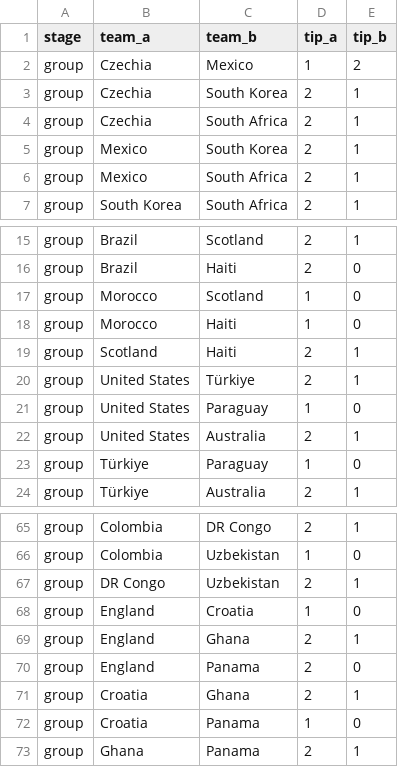
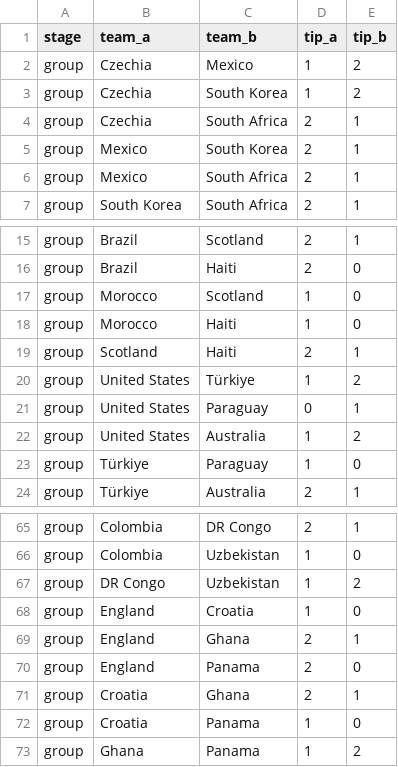
Before and after one commit to b4kup/wm-tippspiel, a CSV file: data/our_tips.csv, drawn as a sheet; only a part is shown, gaps mark what is left out.

```diff
--- a/data/our_tips.csv
+++ b/data/our_tips.csv
@@ -2,3 +2,3 @@ stage,team_a,team_b,tip_a,tip_b
 group,Czechia,Mexico,1,2
-group,Czechia,South Korea,2,1
+group,Czechia,South Korea,1,2
 group,Czechia,South Africa,2,1
@@ -19,5 +19,5 @@ group,Morocco,Haiti,1,0
 group,Scotland,Haiti,2,1
-group,United States,Türkiye,2,1
-group,United States,Paraguay,1,0
-group,United States,Australia,2,1
+group,United States,Türkiye,1,2
+group,United States,Paraguay,0,1
+group,United States,Australia,1,2
 group,Türkiye,Paraguay,1,0
@@ -66,3 +66,3 @@ group,Colombia,DR Congo,2,1
 group,Colombia,Uzbekistan,1,0
-group,DR Congo,Uzbekistan,2,1
+group,DR Congo,Uzbekistan,1,2
 group,England,Croatia,1,0
@@ -72,2 +72,2 @@ group,Croatia,Ghana,2,1
 group,Croatia,Panama,1,0
-group,Ghana,Panama,2,1
+group,Ghana,Panama,1,2
```
Also changed, not shown: 4 other files.
